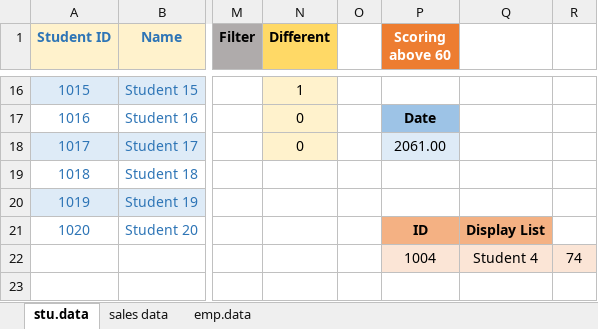
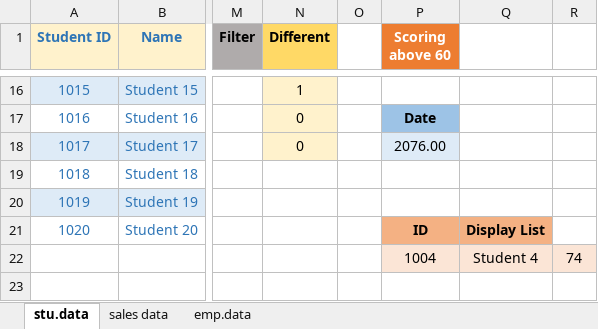
Before and after one commit to janavigol27-dev/excel, an Excel workbook: final_pro.xlsx, sheet stu.data, drawn as a sheet; only a part is shown, gaps mark what is left out; values as stored, in another font and other column widths than the file's, no borders; the diff names each change by its address in the sheet, - before the commit and + after, or states it on an @@ line.

```diff
--- a/final_pro.xlsx (sheet stu.data)
+++ b/final_pro.xlsx (sheet stu.data)
-P18 (Scoring above 60): 2061.00
+P18 (Scoring above 60): 2076.00
```
Also changed, not shown: 7 other files.
